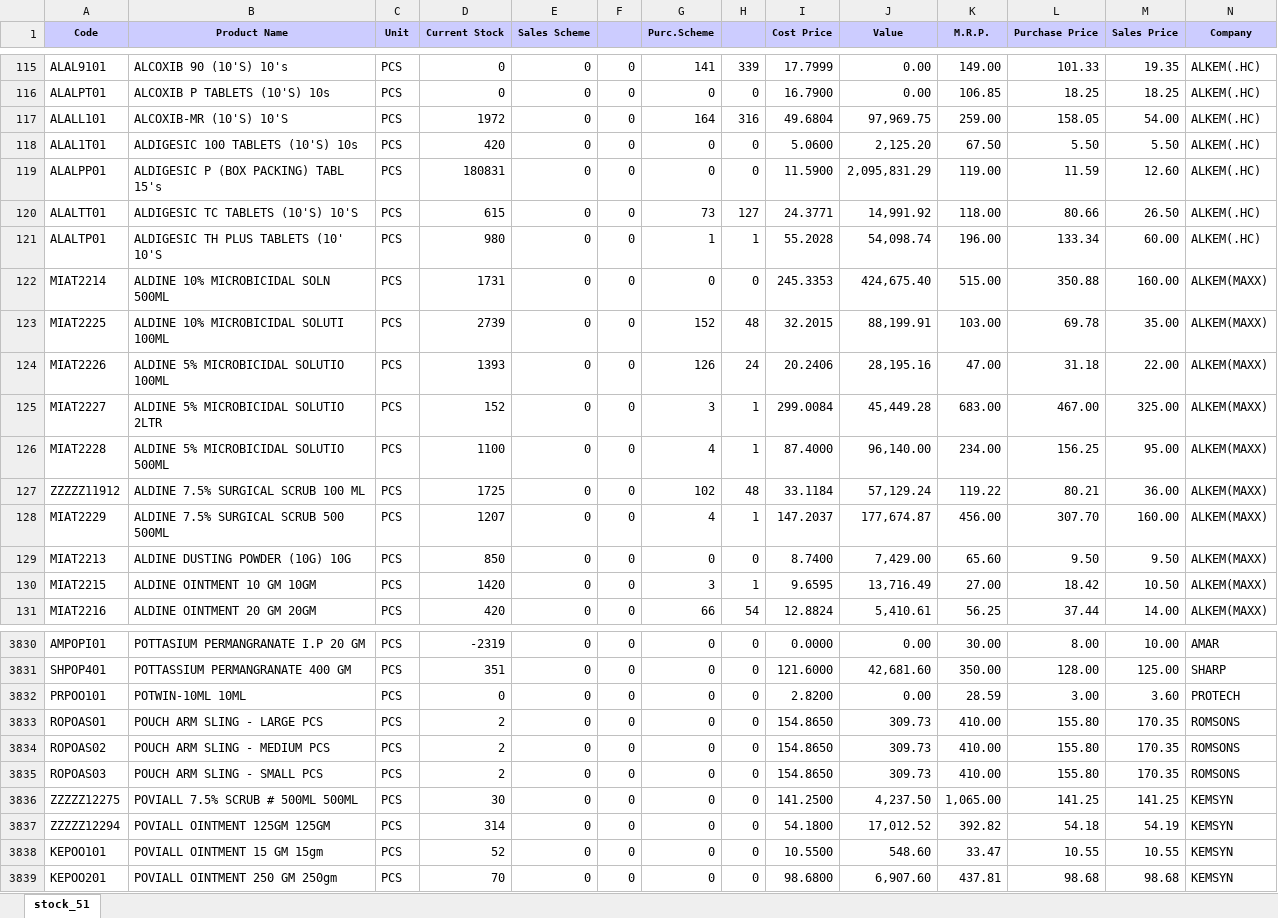
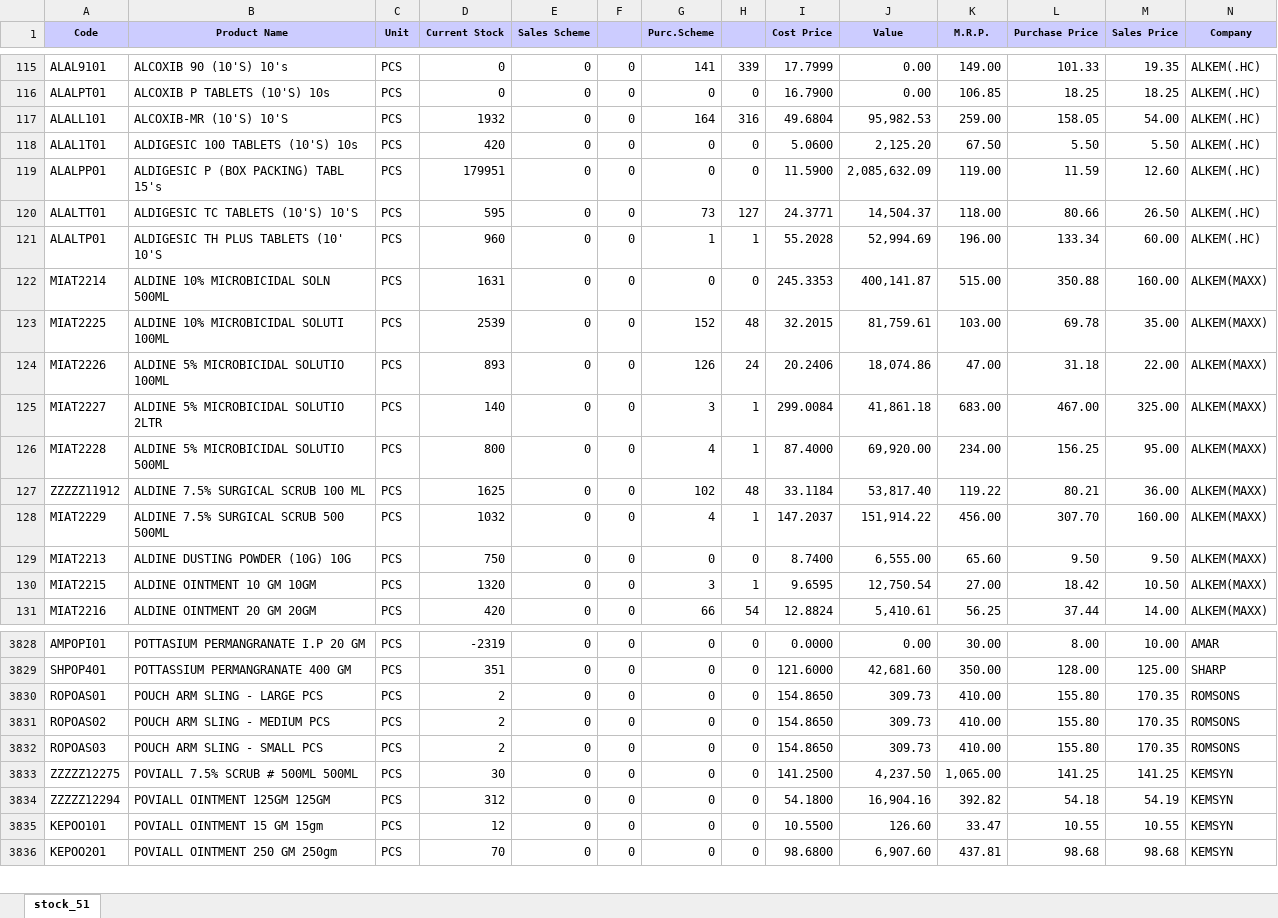
Before and after one commit to ishwarpharma/ishwarone, an Excel workbook: stock.xlsx, sheet stock_51, drawn as a sheet; only a part is shown, gaps mark what is left out; values as stored, in another font and other column widths than the file's, no borders; removed rows and columns are numbered as before the commit, all else as after; rows hold the shown columns only; the diff covers the shown part only; the diff names each change by its address in the sheet, - before the commit and + after, or states it on an @@ line.

```diff
--- a/stock.xlsx (sheet stock_51)
+++ b/stock.xlsx (sheet stock_51)
-D117 (Current Stock): 1972
+D117 (Current Stock): 1932
-J117 (Value): 97,969.75
+J117 (Value): 95,982.53
-D119 (Current Stock): 180831
+D119 (Current Stock): 179951
-J119 (Value): 2,095,831.29
+J119 (Value): 2,085,632.09
-D120 (Current Stock): 615
+D120 (Current Stock): 595
-J120 (Value): 14,991.92
+J120 (Value): 14,504.37
-D121 (Current Stock): 980
+D121 (Current Stock): 960
-J121 (Value): 54,098.74
+J121 (Value): 52,994.69
-D122 (Current Stock): 1731
+D122 (Current Stock): 1631
-J122 (Value): 424,675.40
+J122 (Value): 400,141.87
-D123 (Current Stock): 2739
+D123 (Current Stock): 2539
-J123 (Value): 88,199.91
+J123 (Value): 81,759.61
-D124 (Current Stock): 1393
+D124 (Current Stock): 893
-J124 (Value): 28,195.16
+J124 (Value): 18,074.86
-D125 (Current Stock): 152
+D125 (Current Stock): 140
-J125 (Value): 45,449.28
+J125 (Value): 41,861.18
-D126 (Current Stock): 1100
+D126 (Current Stock): 800
-J126 (Value): 96,140.00
+J126 (Value): 69,920.00
-D127 (Current Stock): 1725
+D127 (Current Stock): 1625
-J127 (Value): 57,129.24
+J127 (Value): 53,817.40
-D128 (Current Stock): 1207
+D128 (Current Stock): 1032
-J128 (Value): 177,674.87
+J128 (Value): 151,914.22
-D129 (Current Stock): 850
+D129 (Current Stock): 750
-J129 (Value): 7,429.00
+J129 (Value): 6,555.00
-D130 (Current Stock): 1420
+D130 (Current Stock): 1320
-J130 (Value): 13,716.49
+J130 (Value): 12,750.54
-row 3832: PRPOO101 | POTWIN-10ML 10ML | PCS | 0 | 0 | 0 | 0 | 0 | 2.8200 | 0.00 | 28.59 | 3.00 | 3.60 | PROTECH
-D3834 (Current Stock): 314
+D3834 (Current Stock): 312
-J3834 (Value): 17,012.52
+J3834 (Value): 16,904.16
-D3835 (Current Stock): 52
+D3835 (Current Stock): 12
-J3835 (Value): 548.60
+J3835 (Value): 126.60
```
Also changed, not shown: 2 removed rows and 1234 edited cells elsewhere in this sheet.
